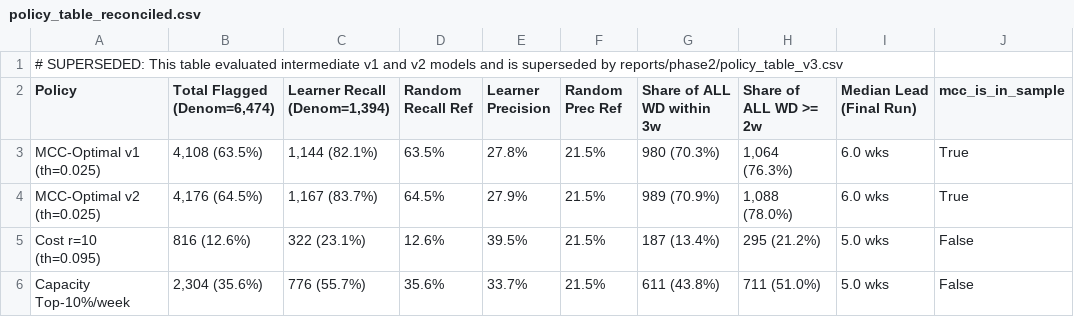
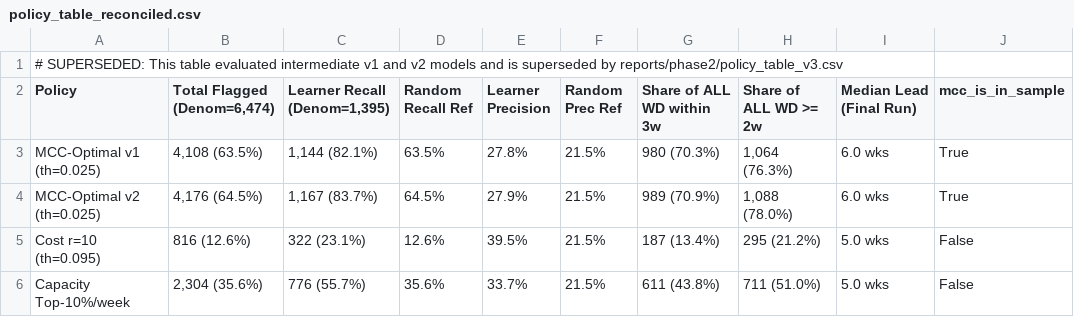
Before and after one commit to Vivekkamath17/ML_Project, a CSV file: reports/phase2/archive/policy_table_reconciled.csv, drawn as a sheet; only a part is shown; the diff names each change by its address in the sheet, - before the commit and + after, or states it on an @@ line.

Commit message:
refactor: enforce prediction schema columns, full evaluation suite, MLflow experiment standard, and updated HOWTO

```diff
--- a/reports/phase2/archive/policy_table_reconciled.csv
+++ b/reports/phase2/archive/policy_table_reconciled.csv
-C2: Learner Recall (Denom=1,394)
+C2: Learner Recall (Denom=1,395)
```
Also changed, not shown: 9 other files.
